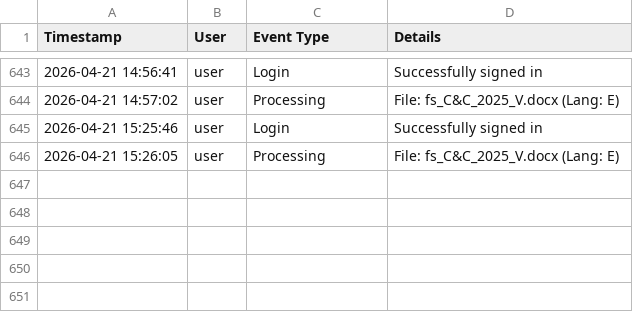
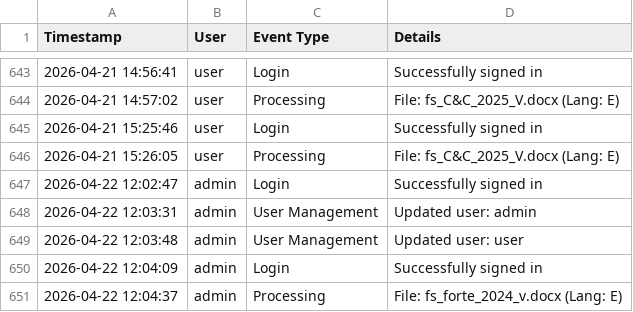
Before and after one commit to mauphuong979-bot/Translation_Tool_Github_V1, a CSV file: usage_log.csv, drawn as a sheet; only a part is shown, gaps mark what is left out; the diff names each change by its address in the sheet, - before the commit and + after, or states it on an @@ line.

```diff
--- a/usage_log.csv
+++ b/usage_log.csv
+row 647: 2026-04-22 12:02:47 | admin | Login | Successfully signed in
+row 648: 2026-04-22 12:03:31 | admin | User Management | Updated user: admin
+row 649: 2026-04-22 12:03:48 | admin | User Management | Updated user: user
+row 650: 2026-04-22 12:04:09 | admin | Login | Successfully signed in
+row 651: 2026-04-22 12:04:37 | admin | Processing | File: fs_forte_2024_v.docx (Lang: E)
```
Also changed, not shown: 1 other file.
